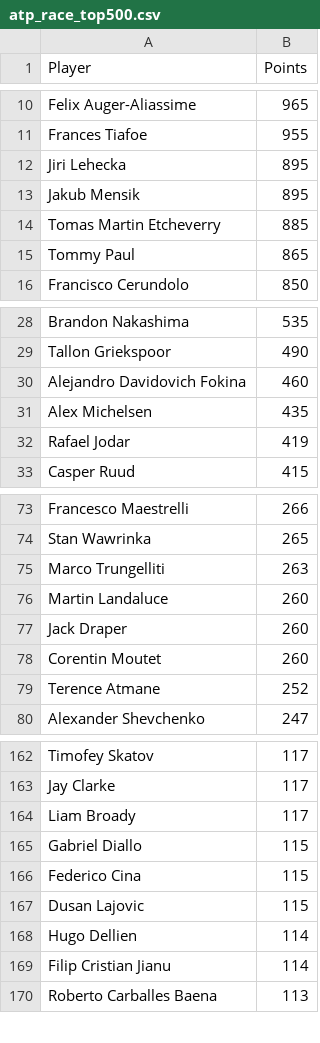
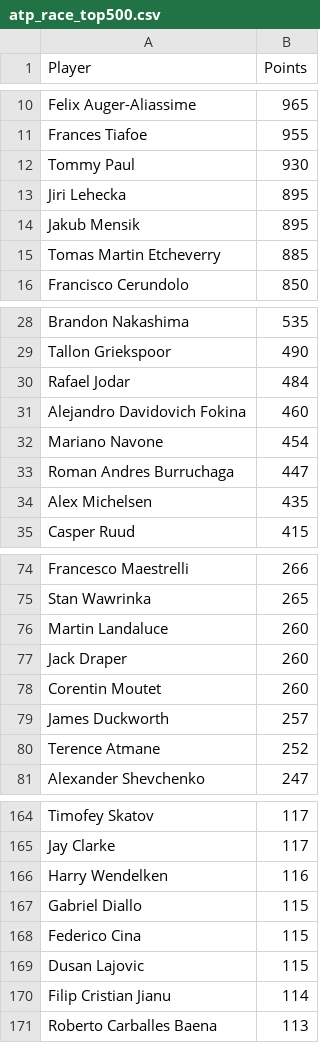
Before and after one commit to peterblum20/ATP-Race-Data, a CSV file: atp_race_top500.csv, drawn as a sheet; only a part is shown, gaps mark what is left out; the diff covers the shown part only.

```diff
--- a/atp_race_top500.csv
+++ b/atp_race_top500.csv
@@ -11,2 +11,3 @@ Felix Auger-Aliassime,965
 Frances Tiafoe,955
+Tommy Paul,930
 Jiri Lehecka,895
@@ -14,3 +15,2 @@ Jakub Mensik,895
 Tomas Martin Etcheverry,885
-Tommy Paul,865
 Francisco Cerundolo,850
@@ -29,5 +29,7 @@ Brandon Nakashima,535
 Tallon Griekspoor,490
+Rafael Jodar,484
 Alejandro Davidovich Fokina,460
+Mariano Navone,454
+Roman Andres Burruchaga,447
 Alex Michelsen,435
-Rafael Jodar,419
 Casper Ruud,415
@@ -74,3 +75,2 @@ Francesco Maestrelli,266
 Stan Wawrinka,265
-Marco Trungelliti,263
 Martin Landaluce,260
@@ -78,2 +78,3 @@ Jack Draper,260
 Corentin Moutet,260
+James Duckworth,257
 Terence Atmane,252
@@ -163,3 +165,3 @@ Timofey Skatov,117
 Jay Clarke,117
-Liam Broady,117
+Harry Wendelken,116
 Gabriel Diallo,115
@@ -167,3 +169,2 @@ Federico Cina,115
 Dusan Lajovic,115
-Hugo Dellien,114
 Filip Cristian Jianu,114
```
Also changed, not shown: 12 added rows and 13 removed rows elsewhere in this file, wta_race_top500.csv.
